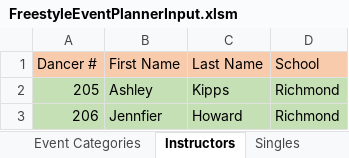
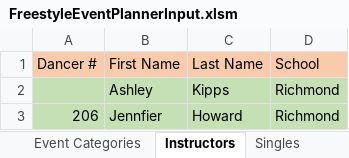
Before and after one commit to Daltiair/FreestylePlanner, an Excel workbook: FreestyleEventPlannerInput.xlsm, sheet Instructors, drawn as a sheet; values as stored, in another font and other column widths than the file's, no borders; table styles not drawn; the diff names each change by its address in the sheet, - before the commit and + after, or states it on an @@ line.

```diff
--- a/FreestyleEventPlannerInput.xlsm (sheet Instructors)
+++ b/FreestyleEventPlannerInput.xlsm (sheet Instructors)
-A2 (Dancer #): 205
+A2 (Dancer #): (empty)
```
Also changed, not shown: sheet Singles, sheet Couples, sheet Event Categories, charts or pictures, 2 other files.
